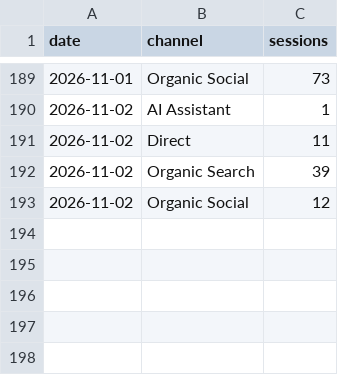
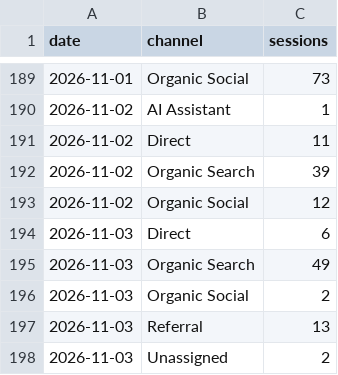
Before and after one commit to 610chris/610-sixten, a CSV file: journal_auto/analytics/data/daily/ga4_channels_daily.csv, drawn as a sheet; only a part is shown, gaps mark what is left out; the diff names each change by its address in the sheet, - before the commit and + after, or states it on an @@ line.

```diff
--- a/journal_auto/analytics/data/daily/ga4_channels_daily.csv
+++ b/journal_auto/analytics/data/daily/ga4_channels_daily.csv
+row 194: 2026-11-03 | Direct | 6
+row 195: 2026-11-03 | Organic Search | 49
+row 196: 2026-11-03 | Organic Social | 2
+row 197: 2026-11-03 | Referral | 13
+row 198: 2026-11-03 | Unassigned | 2
```
Also changed, not shown: journal_auto/analytics/data/daily/ga4_articles_28d.csv, journal_auto/analytics/data/daily/ga4_pages_daily.csv, 13 other files.
